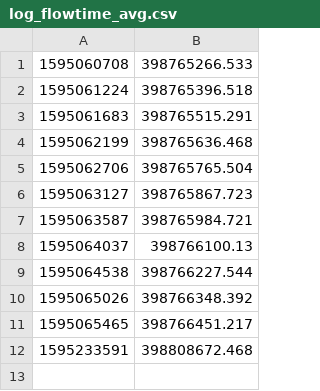
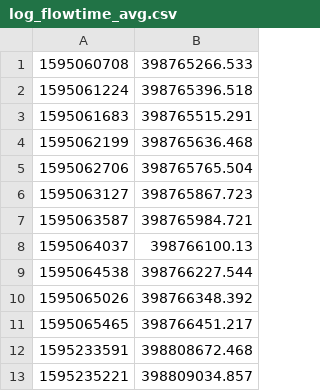
Before and after one commit to ovgu-FINken/multi_robot_path_planning, a CSV file: benchmark/log/log_flowtime_avg.csv, drawn as a sheet; the diff names each change by its address in the sheet, - before the commit and + after, or states it on an @@ line.

```diff
--- a/benchmark/log/log_flowtime_avg.csv
+++ b/benchmark/log/log_flowtime_avg.csv
+row 13: 1595235221 | 398809034.857
```
Also changed, not shown: benchmark/log/log_flowtime.csv, benchmark/log/log_makespan.csv, 3 other files.
